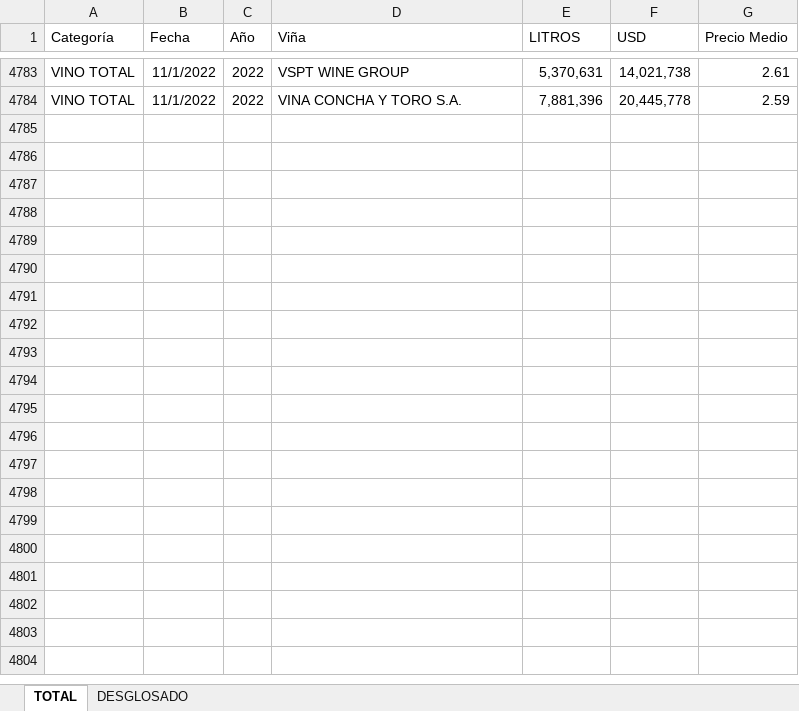
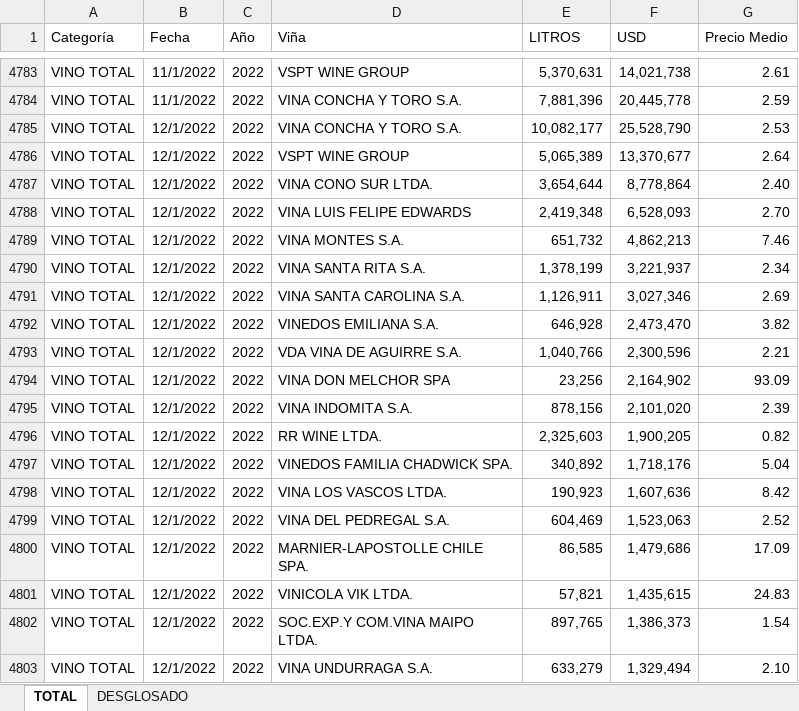
Before and after one commit to FernandaVDA/Intelvid, an Excel workbook: Analisis global x viña.xlsx, sheet TOTAL, drawn as a sheet; only a part is shown, gaps mark what is left out; values as stored, in another font and other column widths than the file's, no borders; table styles not drawn; the diff covers the shown part only; the diff names each change by its address in the sheet, - before the commit and + after, or states it on an @@ line.

```diff
--- a/Analisis global x viña.xlsx (sheet TOTAL)
+++ b/Analisis global x viña.xlsx (sheet TOTAL)
+row 4785: VINO TOTAL | 12/1/2022 | 2022 | VINA CONCHA Y TORO S.A. | 10,082,177 | 25,528,790 | 2.53
+row 4786: VINO TOTAL | 12/1/2022 | 2022 | VSPT WINE GROUP | 5,065,389 | 13,370,677 | 2.64
+row 4787: VINO TOTAL | 12/1/2022 | 2022 | VINA CONO SUR LTDA. | 3,654,644 | 8,778,864 | 2.40
+row 4788: VINO TOTAL | 12/1/2022 | 2022 | VINA LUIS FELIPE EDWARDS | 2,419,348 | 6,528,093 | 2.70
+row 4789: VINO TOTAL | 12/1/2022 | 2022 | VINA MONTES S.A. | 651,732 | 4,862,213 | 7.46
+row 4790: VINO TOTAL | 12/1/2022 | 2022 | VINA SANTA RITA S.A. | 1,378,199 | 3,221,937 | 2.34
+row 4791: VINO TOTAL | 12/1/2022 | 2022 | VINA SANTA CAROLINA S.A. | 1,126,911 | 3,027,346 | 2.69
+row 4792: VINO TOTAL | 12/1/2022 | 2022 | VINEDOS EMILIANA S.A. | 646,928 | 2,473,470 | 3.82
+row 4793: VINO TOTAL | 12/1/2022 | 2022 | VDA VINA DE AGUIRRE S.A. | 1,040,766 | 2,300,596 | 2.21
+row 4794: VINO TOTAL | 12/1/2022 | 2022 | VINA DON MELCHOR SPA | 23,256 | 2,164,902 | 93.09
+row 4795: VINO TOTAL | 12/1/2022 | 2022 | VINA INDOMITA S.A. | 878,156 | 2,101,020 | 2.39
+row 4796: VINO TOTAL | 12/1/2022 | 2022 | RR WINE LTDA. | 2,325,603 | 1,900,205 | 0.82
+row 4797: VINO TOTAL | 12/1/2022 | 2022 | VINEDOS FAMILIA CHADWICK SPA. | 340,892 | 1,718,176 | 5.04
+row 4798: VINO TOTAL | 12/1/2022 | 2022 | VINA LOS VASCOS LTDA. | 190,923 | 1,607,636 | 8.42
+row 4799: VINO TOTAL | 12/1/2022 | 2022 | VINA DEL PEDREGAL S.A. | 604,469 | 1,523,063 | 2.52
+row 4800: VINO TOTAL | 12/1/2022 | 2022 | MARNIER-LAPOSTOLLE CHILE SPA. | 86,585 | 1,479,686 | 17.09
+row 4801: VINO TOTAL | 12/1/2022 | 2022 | VINICOLA VIK LTDA. | 57,821 | 1,435,615 | 24.83
+row 4802: VINO TOTAL | 12/1/2022 | 2022 | SOC.EXP.Y COM.VINA MAIPO LTDA. | 897,765 | 1,386,373 | 1.54
+row 4803: VINO TOTAL | 12/1/2022 | 2022 | VINA UNDURRAGA S.A. | 633,279 | 1,329,494 | 2.10
```
Also changed, not shown: 184 added rows elsewhere in this sheet, sheet DESGLOSADO, Analisis global.xlsx.
